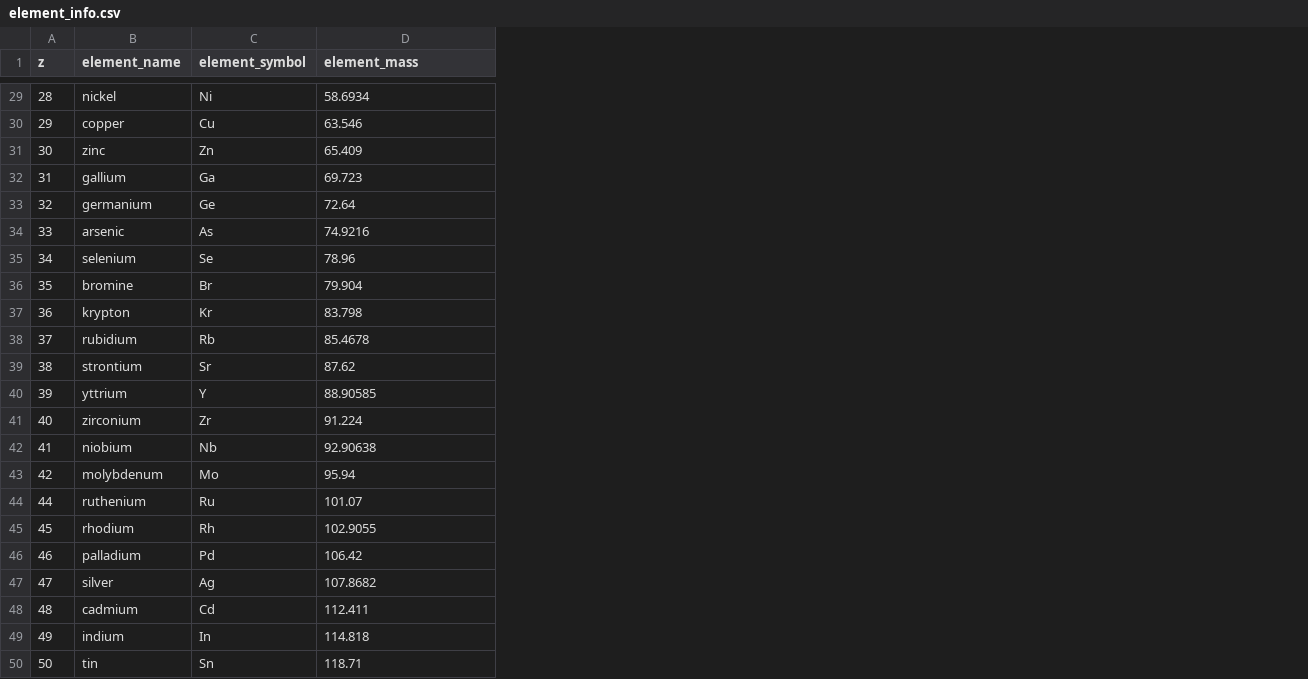
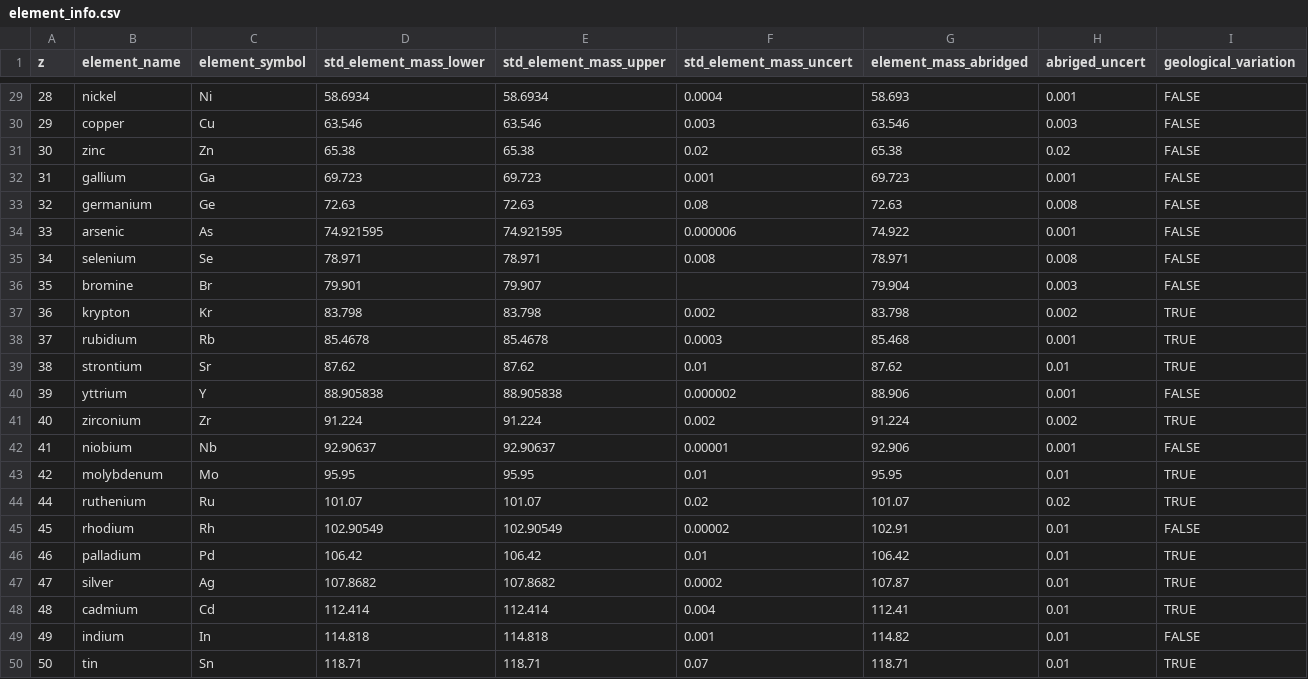
Before and after one commit to jarredclloyd/GeochemistryTools.jl, a CSV file: reference_files/element_info.csv, drawn as a sheet; only a part is shown, gaps mark what is left out; the diff covers the shown part only; the diff names each change by its address in the sheet, - before the commit and + after, or states it on an @@ line.

Commit message:
Update element_info.csv

```diff
--- a/reference_files/element_info.csv
+++ b/reference_files/element_info.csv
+column E (std_element_mass_upper), rows 29-50: 58.6934 | 63.546 | 65.38 | 69.723 | 72.63 | 74.921595 | 78.971 | 79.907 | 83.798 | 85.4678 | 87.62 | 88.905838 | 91.224 | 92.90637 | 95.95 | 101.07 | 102.90549 | 106.42 | 107.8682 | 112.414 | 114.818 | 118.71
+column F (std_element_mass_uncert), rows 29-50: 0.0004 | 0.003 | 0.02 | 0.001 | 0.08 | 0.000006 | 0.008 |  | 0.002 | 0.0003 | 0.01 | 0.000002 | 0.002 | 0.00001 | 0.01 | 0.02 | 0.00002 | 0.01 | 0.0002 | 0.004 | 0.001 | 0.07
+column G (element_mass_abridged), rows 29-50: 58.693 | 63.546 | 65.38 | 69.723 | 72.63 | 74.922 | 78.971 | 79.904 | 83.798 | 85.468 | 87.62 | 88.906 | 91.224 | 92.906 | 95.95 | 101.07 | 102.91 | 106.42 | 107.87 | 112.41 | 114.82 | 118.71
+column H (abriged_uncert), rows 29-50: 0.001 | 0.003 | 0.02 | 0.001 | 0.008 | 0.001 | 0.008 | 0.003 | 0.002 | 0.001 | 0.01 | 0.001 | 0.002 | 0.001 | 0.01 | 0.02 | 0.01 | 0.01 | 0.01 | 0.01 | 0.01 | 0.01
+column I (geological_variation), rows 29-50: FALSE | FALSE | FALSE | FALSE | FALSE | FALSE | FALSE | FALSE | TRUE | TRUE | TRUE | FALSE | TRUE | FALSE | TRUE | TRUE | FALSE | TRUE | TRUE | TRUE | FALSE | TRUE
-D1: element_mass
+D1: std_element_mass_lower
-D31 (std_element_mass_lower): 65.409
+D31 (std_element_mass_lower): 65.38
-D33 (std_element_mass_lower): 72.64
+D33 (std_element_mass_lower): 72.63
-D34 (std_element_mass_lower): 74.9216
+D34 (std_element_mass_lower): 74.921595
-D35 (std_element_mass_lower): 78.96
+D35 (std_element_mass_lower): 78.971
-D36 (std_element_mass_lower): 79.904
+D36 (std_element_mass_lower): 79.901
-D40 (std_element_mass_lower): 88.90585
+D40 (std_element_mass_lower): 88.905838
-D42 (std_element_mass_lower): 92.90638
+D42 (std_element_mass_lower): 92.90637
-D43 (std_element_mass_lower): 95.94
+D43 (std_element_mass_lower): 95.95
-D45 (std_element_mass_lower): 102.9055
+D45 (std_element_mass_lower): 102.90549
-D48 (std_element_mass_lower): 112.411
+D48 (std_element_mass_lower): 112.414
```
Also changed, not shown: 31 edited cells elsewhere in this file.
